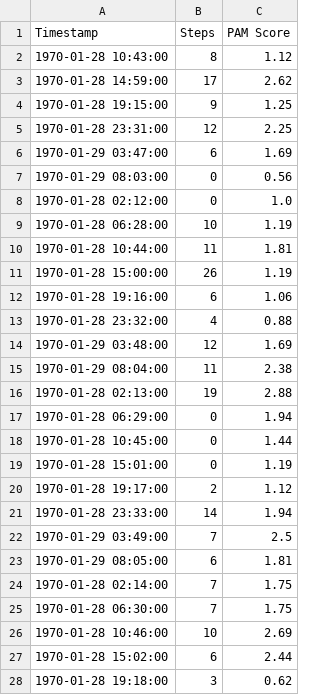
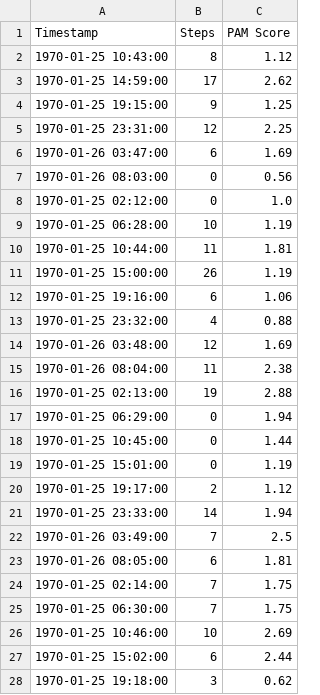
Before and after one commit to Vic-Warden/Digital-Life-Hipper-Monitoring, a CSV file: src/back-end/pam/output/data_records_MAX.csv, drawn as a sheet; only a part is shown; the diff covers the shown part only.

Commit message:
gathering more data

```diff
--- a/src/back-end/pam/output/data_records_MAX.csv
+++ b/src/back-end/pam/output/data_records_MAX.csv
@@ -1,28 +1,28 @@
 Timestamp,Steps,PAM Score
-1970-01-28 10:43:00,8,1.12
-1970-01-28 14:59:00,17,2.62
-1970-01-28 19:15:00,9,1.25
-1970-01-28 23:31:00,12,2.25
-1970-01-29 03:47:00,6,1.69
-1970-01-29 08:03:00,0,0.56
-1970-01-28 02:12:00,0,1.0
-1970-01-28 06:28:00,10,1.19
-1970-01-28 10:44:00,11,1.81
-1970-01-28 15:00:00,26,1.19
-1970-01-28 19:16:00,6,1.06
-1970-01-28 23:32:00,4,0.88
-1970-01-29 03:48:00,12,1.69
-1970-01-29 08:04:00,11,2.38
-1970-01-28 02:13:00,19,2.88
-1970-01-28 06:29:00,0,1.94
-1970-01-28 10:45:00,0,1.44
-1970-01-28 15:01:00,0,1.19
-1970-01-28 19:17:00,2,1.12
-1970-01-28 23:33:00,14,1.94
-1970-01-29 03:49:00,7,2.5
-1970-01-29 08:05:00,6,1.81
-1970-01-28 02:14:00,7,1.75
-1970-01-28 06:30:00,7,1.75
-1970-01-28 10:46:00,10,2.69
-1970-01-28 15:02:00,6,2.44
-1970-01-28 19:18:00,3,0.62
+1970-01-25 10:43:00,8,1.12
+1970-01-25 14:59:00,17,2.62
+1970-01-25 19:15:00,9,1.25
+1970-01-25 23:31:00,12,2.25
+1970-01-26 03:47:00,6,1.69
+1970-01-26 08:03:00,0,0.56
+1970-01-25 02:12:00,0,1.0
+1970-01-25 06:28:00,10,1.19
+1970-01-25 10:44:00,11,1.81
+1970-01-25 15:00:00,26,1.19
+1970-01-25 19:16:00,6,1.06
+1970-01-25 23:32:00,4,0.88
+1970-01-26 03:48:00,12,1.69
+1970-01-26 08:04:00,11,2.38
+1970-01-25 02:13:00,19,2.88
+1970-01-25 06:29:00,0,1.94
+1970-01-25 10:45:00,0,1.44
+1970-01-25 15:01:00,0,1.19
+1970-01-25 19:17:00,2,1.12
+1970-01-25 23:33:00,14,1.94
+1970-01-26 03:49:00,7,2.5
+1970-01-26 08:05:00,6,1.81
+1970-01-25 02:14:00,7,1.75
+1970-01-25 06:30:00,7,1.75
+1970-01-25 10:46:00,10,2.69
+1970-01-25 15:02:00,6,2.44
+1970-01-25 19:18:00,3,0.62
```
Also changed, not shown: 148 edited cells elsewhere in this file.
